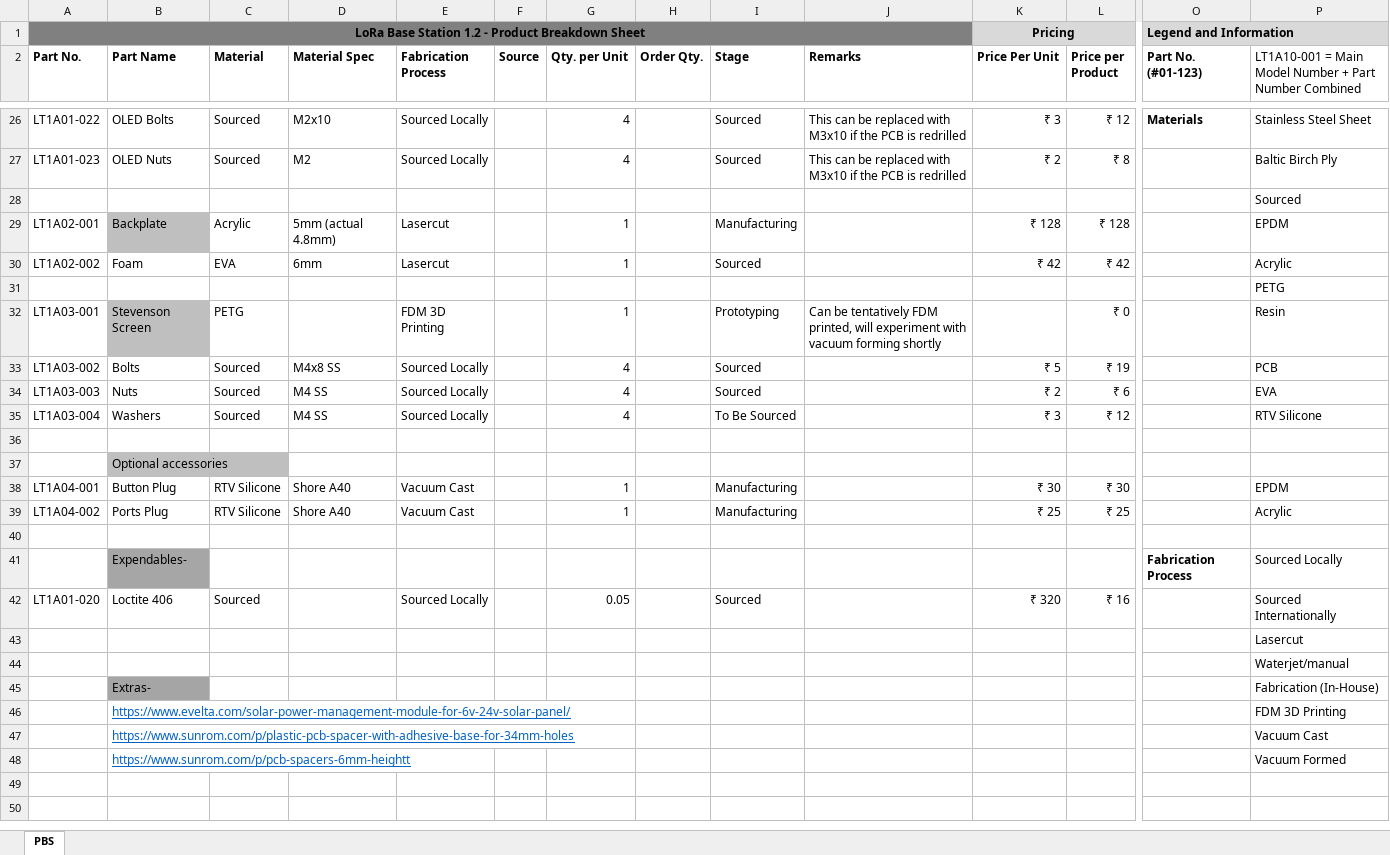
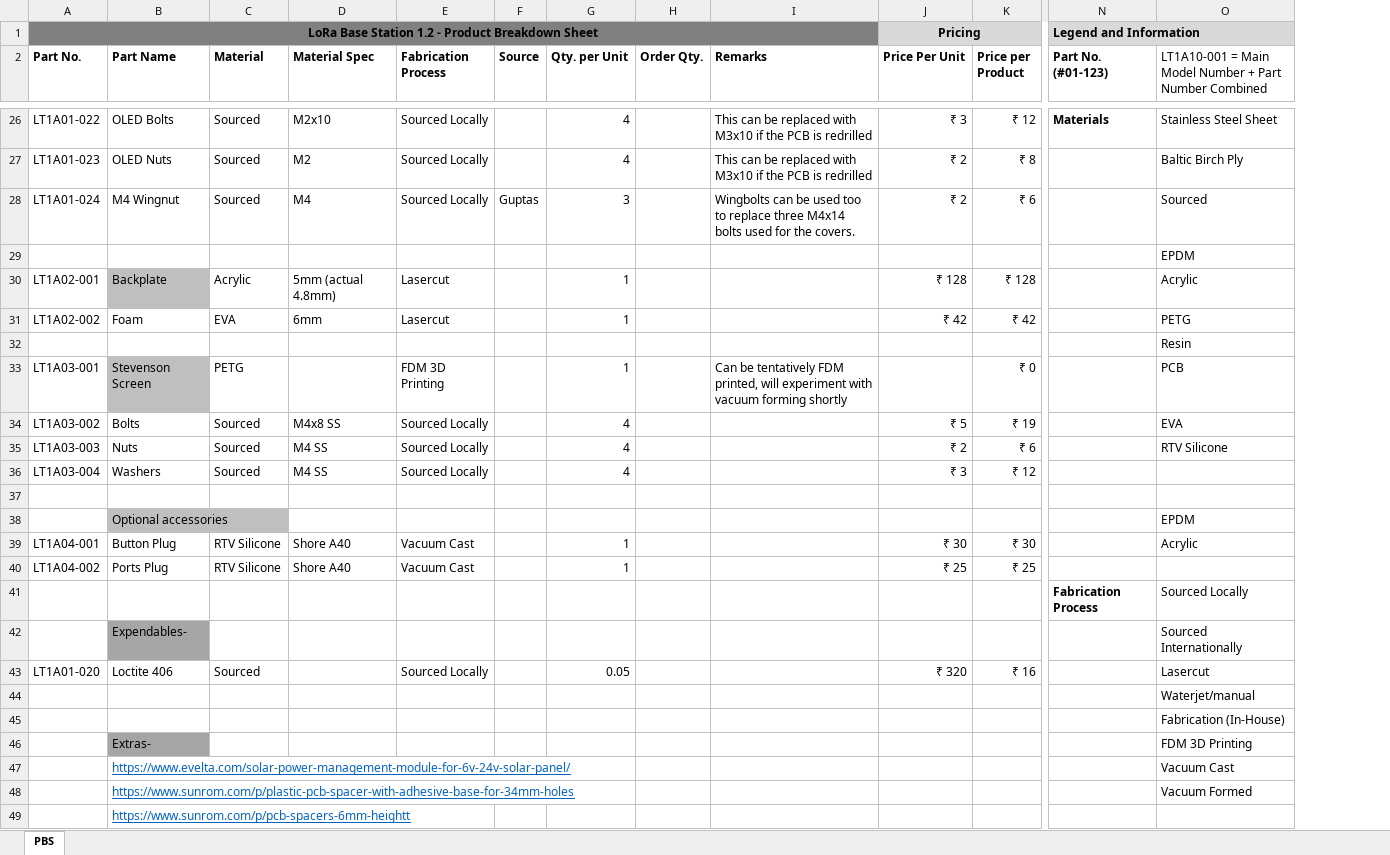
Before and after one commit to TRAKTFRC/Trak-TFRC-System, an Excel workbook: LoRa Base Station/LBS Mk1 PBS.xlsx, sheet PBS, drawn as a sheet; only a part is shown, gaps mark what is left out; values as stored, in another font and other column widths than the file's, no borders; removed rows and columns are numbered as before the commit, all else as after; rows hold the shown columns only; the diff covers the shown part only; the diff names each change by its address in the sheet, - before the commit and + after, or states it on an @@ line.

```diff
--- a/LoRa Base Station/LBS Mk1 PBS.xlsx (sheet PBS)
+++ b/LoRa Base Station/LBS Mk1 PBS.xlsx (sheet PBS)
-column I (Stage), rows 26-39: Sourced | Sourced |  | Manufacturing | Sourced |  | Prototyping | Sourced | Sourced | To Be Sourced |  |  | Manufacturing | Manufacturing; row 42: Sourced
+row 28: LT1A01-024 | M4 Wingnut | Sourced | M4 | Sourced Locally | Guptas | 3 |  | Wingbolts can be used too to replace three M4x14 bolts used for the covers. | ₹ 2 | ₹ 6 |  | Sourced
-O29: Sourced
+O29: EPDM
-O30: EPDM
+O30: Acrylic
-O31: Acrylic
+O31: PETG
-O32: PETG
+O32: Resin
-O33: Resin
+O33: PCB
-O34: PCB
+O34: EVA
-O35: EVA
+O35: RTV Silicone
-O36: RTV Silicone
+O36: (empty)
-O38: (empty)
+O38: EPDM
-O39: EPDM
+O39: Acrylic
-O40: Acrylic
+O40: (empty)
-row 40: (empty)
-B41 (Part Name): Expendables-
+B41 (Part Name): (empty)
-B41 fill: #A6A6A6
+B41 fill: none
+row 42:  | Expendables- |  |  |  |  |  |  |  |  |  |  | Sourced Internationally
-O43: Sourced Internationally
+O43: Lasercut
-row 43:  |  |  |  |  |  |  |  |  |  |  |  |  | Lasercut
+row 45:  |  |  |  |  |  |  |  |  |  |  |  | Fabrication (In-House)
-O46: Fabrication (In-House)
+O46: FDM 3D Printing
-row 46:  | https://www.evelta.com/solar-power-management-module-for-6v-24v-solar-panel/ |  |  |  |  |  |  |  |  |  |  |  | FDM 3D Printing
-B47 (Part Name): https://www.sunrom.com/p/plastic-pcb-spacer-with-adhesive-base-for-34mm-holes
+B47 (Part Name): https://www.evelta.com/solar-power-management-module-for-6v-24v-solar-panel/
-B48 (Part Name): https://www.sunrom.com/p/pcb-spacers-6mm-heightt
+B48 (Part Name): https://www.sunrom.com/p/plastic-pcb-spacer-with-adhesive-base-for-34mm-holes
+row 49:  | https://www.sunrom.com/p/pcb-spacers-6mm-heightt
```
Also changed, not shown: 1 edited cell elsewhere in this sheet, formulas that keep their value, Medium Collar/MC1.1 Mk1 PBS.xlsx, Tamarin Group Monitor/TGM Mk1 PBS.xlsx, 9 other files.
